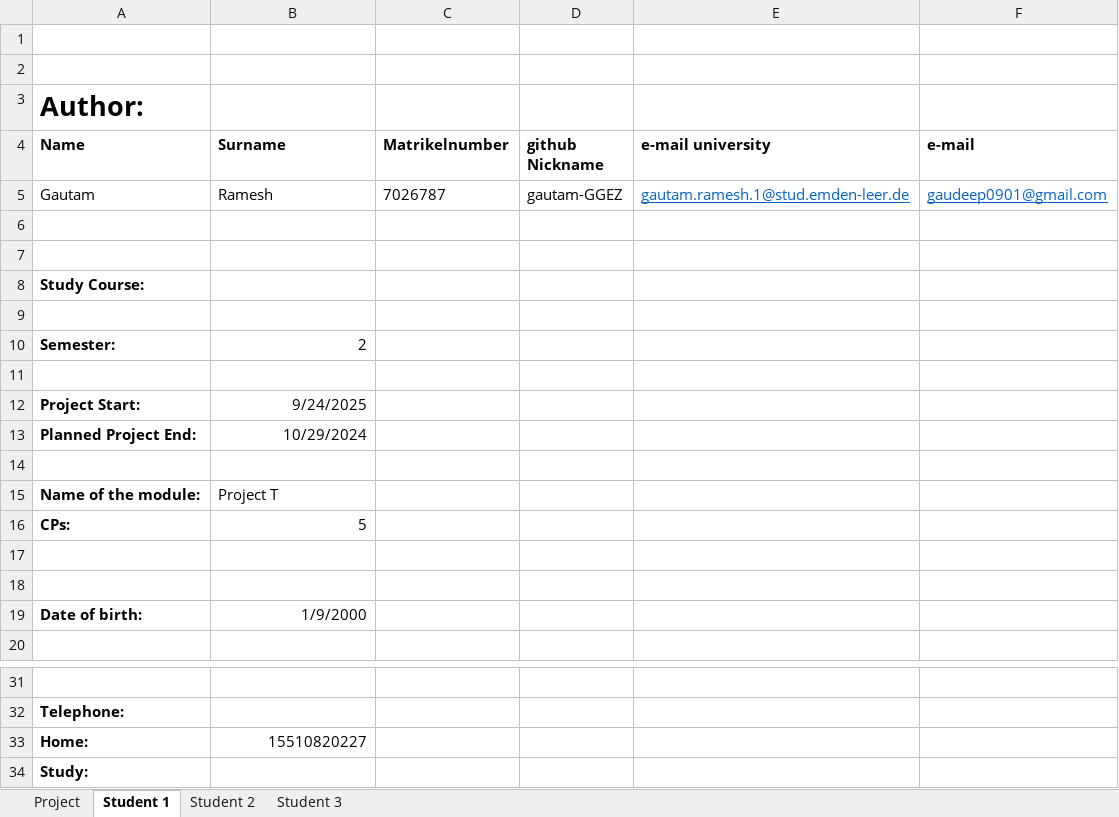
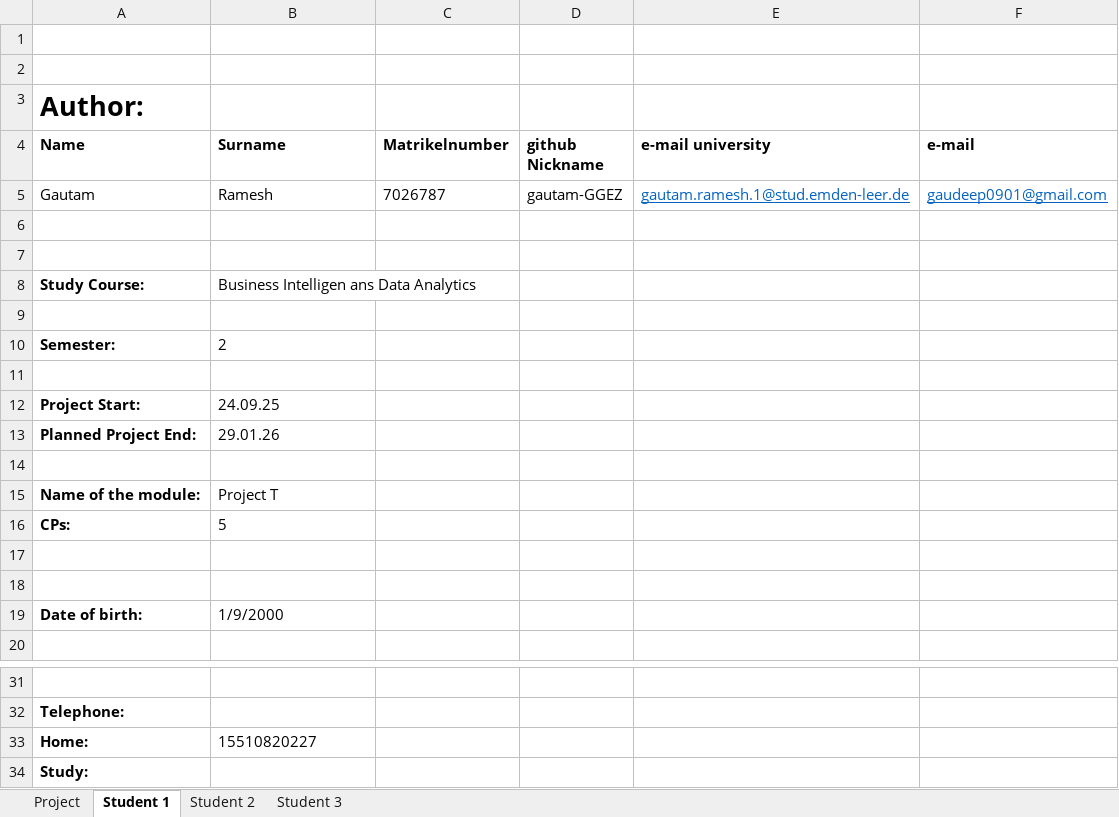
Before and after one commit to ssid1998/jetson-license-plate-entry-exit-system, an Excel workbook: author.xlsx, sheet Student 1, drawn as a sheet; only a part is shown, gaps mark what is left out; values as stored, in another font and other column widths than the file's, no borders; the diff names each change by its address in the sheet, - before the commit and + after, or states it on an @@ line.

Commit message:
Updated author.xlsx
Updated author.xlsx for Student 2.

```diff
--- a/author.xlsx (sheet Student 1)
+++ b/author.xlsx (sheet Student 1)
-B8 (Surname): (empty)
+B8 (Surname): Business Intelligen ans Data Analytics
-B10 alignment: right
+B10 alignment: left
-B12 (Surname): 9/24/2025
+B12 (Surname): 24.09.25
-B12:B13 alignment: right
+B12:B13 alignment: left
-B13 (Surname): 10/29/2024
+B13 (Surname): 29.01.26
-B16 alignment: right
+B16 alignment: left
-B19 alignment: right
+B19 alignment: left
-B33 alignment: right
+B33 alignment: left
```
Also changed, not shown: sheet Student 2.
